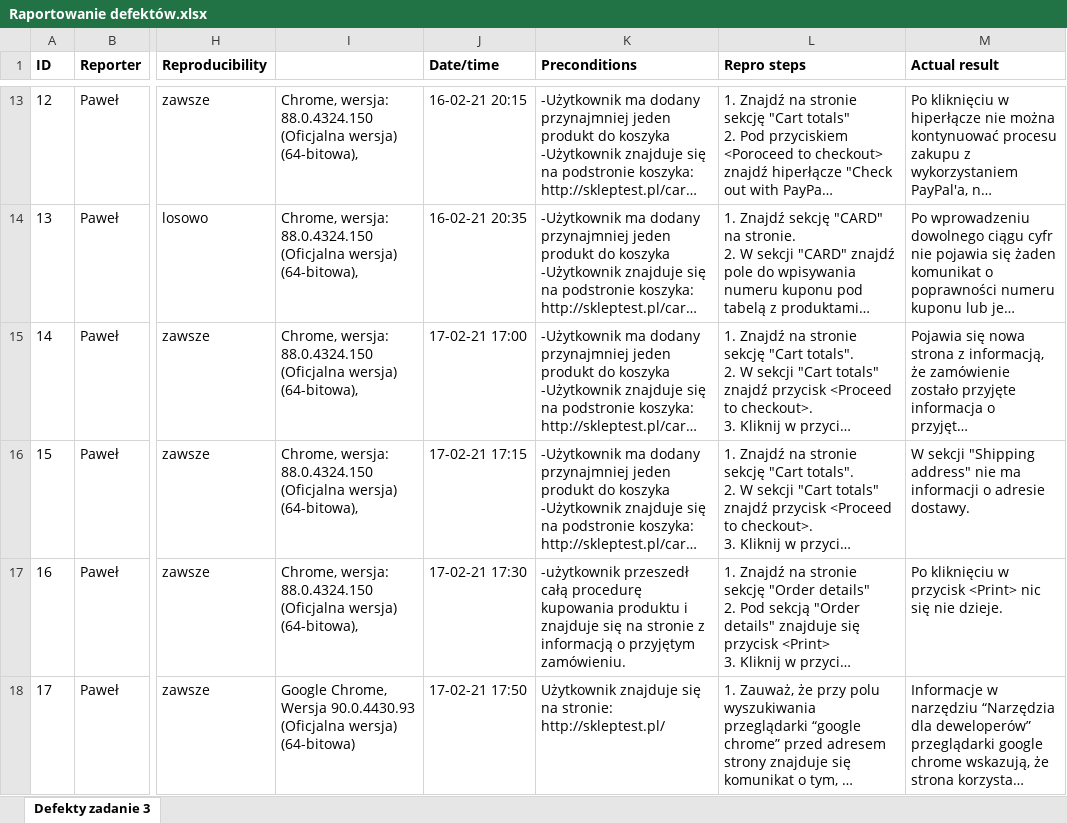
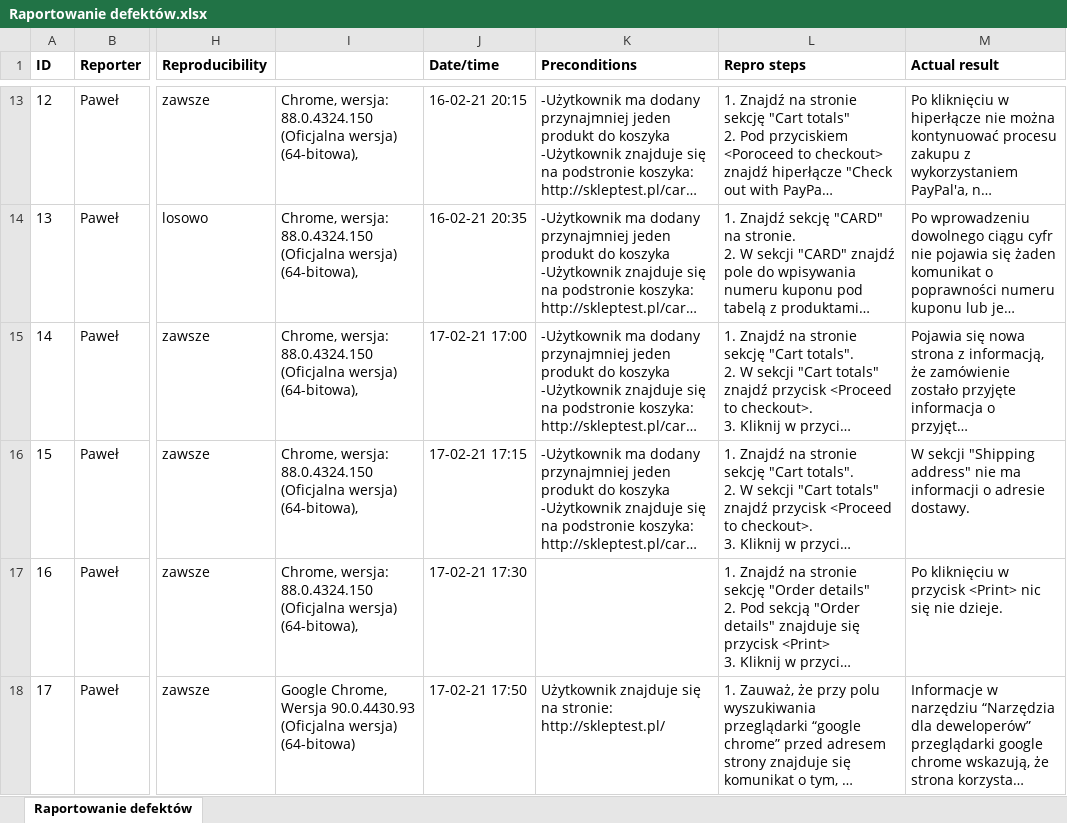
Before and after one commit to pawelgoj/Testalia-wykonane-przeze-mnie-na-kursie-i-stazu, an Excel workbook: Raportowanie defektów.xlsx, sheet Raportowanie defektów, drawn as a sheet; only a part is shown, gaps mark what is left out; long unchanged cells end in …; values as stored, in another font and other column widths than the file's, no borders; conditional formats and table styles not drawn; the diff names each change by its address in the sheet, - before the commit and + after, or states it on an @@ line.

Commit message:
Add Raportowanie defektÃ³w.csvfile

```diff
--- a/Raportowanie defektów.xlsx (sheet Raportowanie defektów)
+++ b/Raportowanie defektów.xlsx (sheet Raportowanie defektów)
-sheet tab: Defekty zadanie 3
+sheet tab: Raportowanie defektów
-K17 (Preconditions): -użytkownik przeszedł całą procedurę kupowania produktu i znajduje się na stronie z informacją o przyjętym zamówieniu.
+K17 (Preconditions): (empty)
```
Also changed, not shown: 2 other files.
